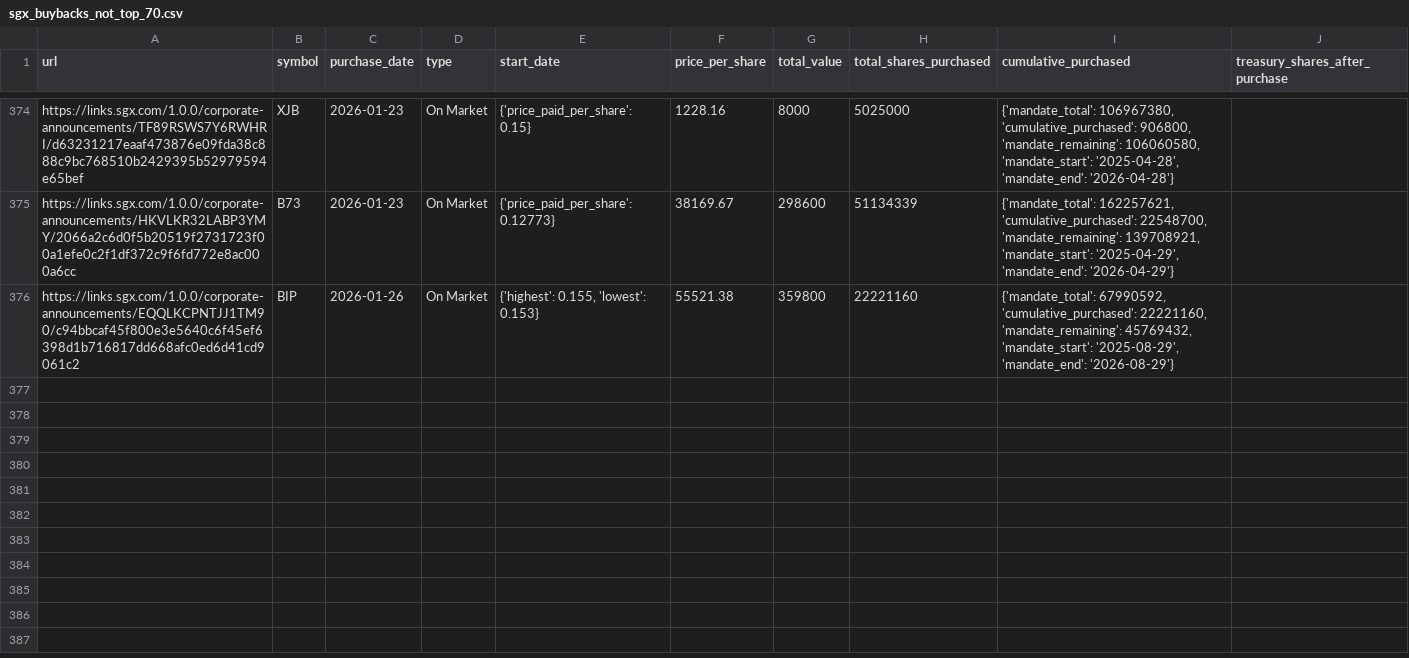
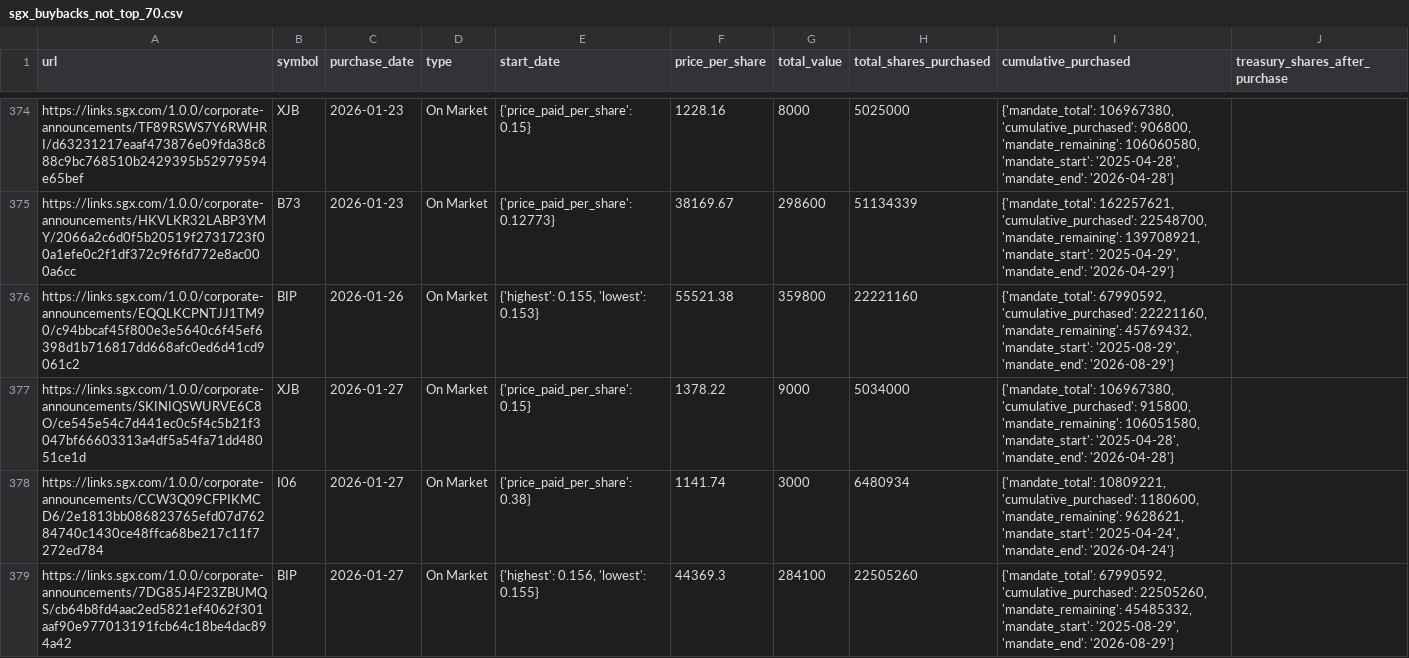
Before and after one commit to supertypeai/sgx_buyback_pipeline, a CSV file: data/scraper_output/sgx_buyback/sgx_buybacks_not_top_70.csv, drawn as a sheet; only a part is shown, gaps mark what is left out; the diff names each change by its address in the sheet, - before the commit and + after, or states it on an @@ line.

```diff
--- a/data/scraper_output/sgx_buyback/sgx_buybacks_not_top_70.csv
+++ b/data/scraper_output/sgx_buyback/sgx_buybacks_not_top_70.csv
+row 377: https://links.sgx.com/1.0.0/corporate-announcements/SKINIQSWURVE6C8O/ce545e54c7d441ec0c5f4c5b21f3047bf66603313a4df5a54fa71dd48051ce1d | XJB | 2026-01-27 | On Market | {'price_paid_per_share': 0.15} | 1378.22 | 9000 | 5034000 | {'mandate_total': 106967380, 'cumulative_purchased': 915800, 'mandate_remaining': 106051580, 'mandate_start': '2025-04-28', 'mandate_end': '2026-04-28'}
+row 378: https://links.sgx.com/1.0.0/corporate-announcements/CCW3Q09CFPIKMCD6/2e1813bb086823765efd07d76284740c1430ce48ffca68be217c11f7272ed784 | I06 | 2026-01-27 | On Market | {'price_paid_per_share': 0.38} | 1141.74 | 3000 | 6480934 | {'mandate_total': 10809221, 'cumulative_purchased': 1180600, 'mandate_remaining': 9628621, 'mandate_start': '2025-04-24', 'mandate_end': '2026-04-24'}
+row 379: https://links.sgx.com/1.0.0/corporate-announcements/7DG85J4F23ZBUMQS/cb64b8fd4aac2ed5821ef4062f301aaf90e977013191fcb64c18be4dac894a42 | BIP | 2026-01-27 | On Market | {'highest': 0.156, 'lowest': 0.155} | 44369.3 | 284100 | 22505260 | {'mandate_total': 67990592, 'cumulative_purchased': 22505260, 'mandate_remaining': 45485332, 'mandate_start': '2025-08-29', 'mandate_end': '2026-08-29'}
```
Also changed, not shown: 3 other files.
